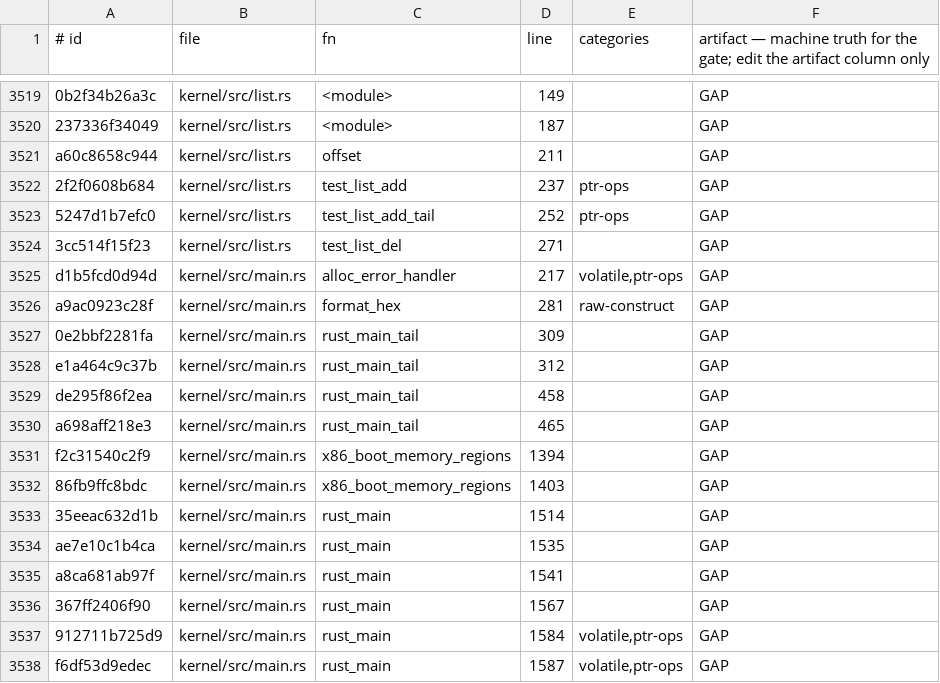
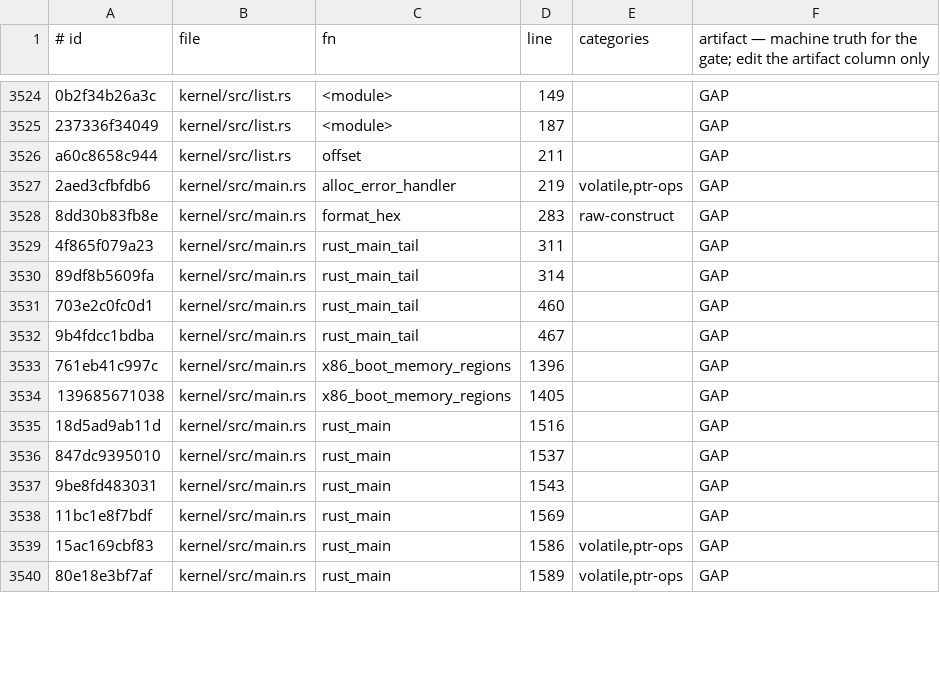
Before and after one commit to topkernel/Rux, a TSV file: docs/development/unsafe-verification-artifacts.tsv, drawn as a sheet; only a part is shown, gaps mark what is left out; removed rows and columns are numbered as before the commit, all else as after; the diff covers the shown part only; the diff names each change by its address in the sheet, - before the commit and + after, or states it on an @@ line.

Commit message:
unsafe: ledger refresh for the four-lane merge (68 new regions)
The merged lanes added unsafe: kernel/src/cov.rs (minicov capture),
rootfs per-sb path cache (RootFSNode.sb_back derefs in the
unlink/rmdir/link/rename inode ops, the stamp cast), and the lane-side
test scaffolding. New ids enter as GAP; the rootfs sb_back sites carry
their VALIDITY contract in the field docs and owe ledger artifacts as
the verification fills in.

```diff
--- a/docs/development/unsafe-verification-artifacts.tsv
+++ b/docs/development/unsafe-verification-artifacts.tsv
-row 3522: 2f2f0608b684 | kernel/src/list.rs | test_list_add | 237 | ptr-ops | GAP
-row 3523: 5247d1b7efc0 | kernel/src/list.rs | test_list_add_tail | 252 | ptr-ops | GAP
-row 3524: 3cc514f15f23 | kernel/src/list.rs | test_list_del | 271 |  | GAP
-A3527 (# id): d1b5fcd0d94d
+A3527 (# id): 2aed3cfbfdb6
-D3527 (line): 217
+D3527 (line): 219
-A3528 (# id): a9ac0923c28f
+A3528 (# id): 8dd30b83fb8e
-D3528 (line): 281
+D3528 (line): 283
-A3529 (# id): 0e2bbf2281fa
+A3529 (# id): 4f865f079a23
-D3529 (line): 309
+D3529 (line): 311
-A3530 (# id): e1a464c9c37b
+A3530 (# id): 89df8b5609fa
-D3530 (line): 312
+D3530 (line): 314
-A3531 (# id): de295f86f2ea
+A3531 (# id): 703e2c0fc0d1
-D3531 (line): 458
+D3531 (line): 460
-A3532 (# id): a698aff218e3
+A3532 (# id): 9b4fdcc1bdba
-D3532 (line): 465
+D3532 (line): 467
-A3533 (# id): f2c31540c2f9
+A3533 (# id): 761eb41c997c
-D3533 (line): 1394
+D3533 (line): 1396
-A3534 (# id): 86fb9ffc8bdc
+A3534 (# id): 139685671038
-D3534 (line): 1403
+D3534 (line): 1405
-A3535 (# id): 35eeac632d1b
+A3535 (# id): 18d5ad9ab11d
-D3535 (line): 1514
+D3535 (line): 1516
-A3536 (# id): ae7e10c1b4ca
+A3536 (# id): 847dc9395010
-D3536 (line): 1535
+D3536 (line): 1537
-A3537 (# id): a8ca681ab97f
+A3537 (# id): 9be8fd483031
-D3537 (line): 1541
+D3537 (line): 1543
-A3538 (# id): 367ff2406f90
+A3538 (# id): 11bc1e8f7bdf
-D3538 (line): 1567
+D3538 (line): 1569
-A3539 (# id): 912711b725d9
+A3539 (# id): 15ac169cbf83
-D3539 (line): 1584
+D3539 (line): 1586
-A3540 (# id): f6df53d9edec
+A3540 (# id): 80e18e3bf7af
-D3540 (line): 1587
+D3540 (line): 1589
```
Also changed, not shown: 8 added rows, 3 removed rows and 90 edited cells elsewhere in this file, 1 other file.
